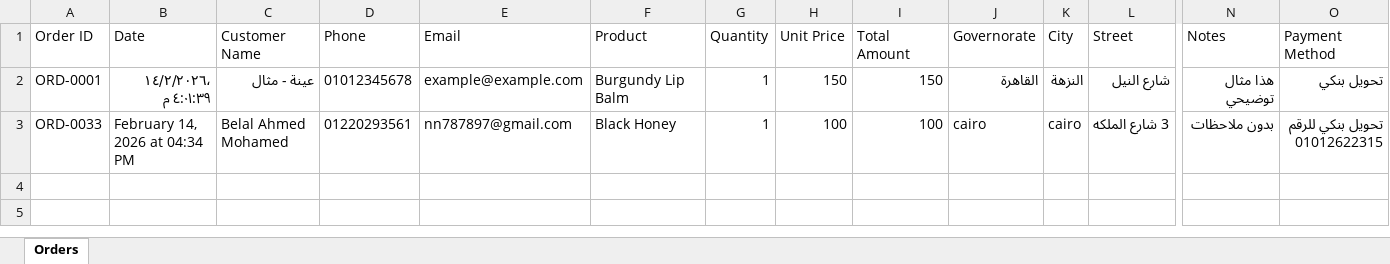
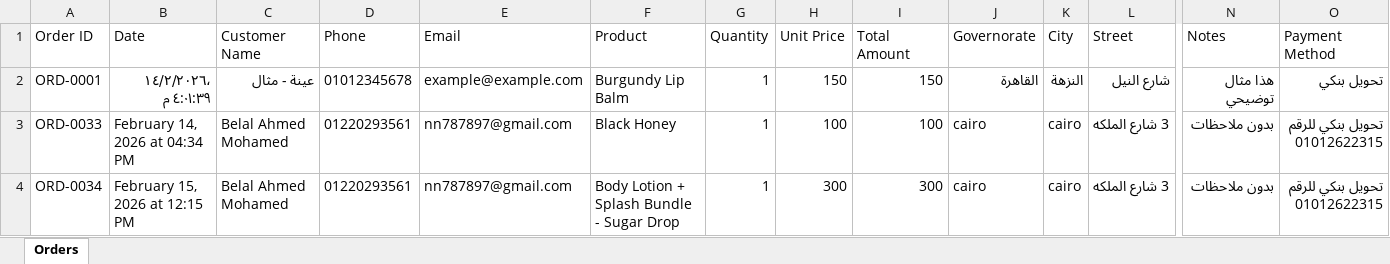
Before and after one commit to 425053-ai/Luqitchy-Cosmetics, an Excel workbook: public/data/orders.xlsx, sheet Orders, drawn as a sheet; only a part is shown, gaps mark what is left out; values as stored, in another font and other column widths than the file's, no borders; rows hold the shown columns only; the diff names each change by its address in the sheet, - before the commit and + after, or states it on an @@ line.

Commit message:
🚀 Complete order flow optimization: BREVO-only email, sequential order IDs, and Excel auto-save
CHANGES:
- Removed all email service dependencies (EmailJS, Nodemailer, Resend, Sendinblue)
- Configured BREVO as the exclusive email service for customer confirmations
- Email sent from luqitchycosmetics@gmail.com with full order details
- Verified sequential order IDs (ORD-0001, ORD-0002, etc.) via Redis
- Telegram admin notifications with transfer image and order ID
- Excel auto-save for all customer orders
- Optimized Next.js config for image performance
- Cart order support with auto-Excel saves

FEATURES:
✅ Customer receives order confirmation email via BREVO
✅ Admin gets Telegram notification with transfer image
✅ All order data auto-saved to Excel sheet
✅ Sequential non-random order IDs throughout the system
✅ Performance optimized for mobile devices
✅ Fast order processing (no delays)

FILES MODIFIED:
- package.json: Removed unused email packages
- next.config.mjs: Image optimization settings
- app/api/sendOrder/route.ts: BREVO email service
- app/api/sendTelegram/route.ts: Excel saving for all order types
- components/product-page.tsx: Sequential order flow
- app/cart/page.tsx: Order ID and date in Telegram payload

Created:
- .env.example: Configuration template with BREVO only

```diff
--- a/public/data/orders.xlsx (sheet Orders)
+++ b/public/data/orders.xlsx (sheet Orders)
+row 4: ORD-0034 | February 15, 2026 at 12:15 PM | Belal Ahmed Mohamed | 01220293561 | nn787897@gmail.com | Body Lotion + Splash Bundle - Sugar Drop | 1 | 300 | 300 | cairo | cairo | 3 شارع الملكه | بدون ملاحظات | تحويل بنكي للرقم 01012622315
```
Also changed, not shown: 5 other files.
